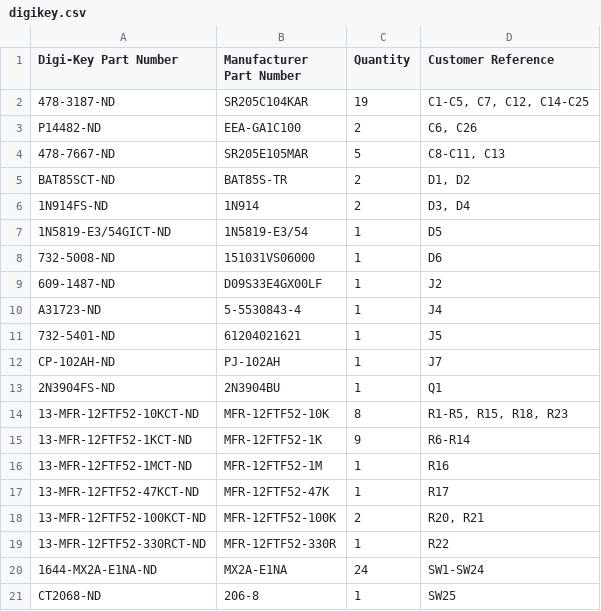
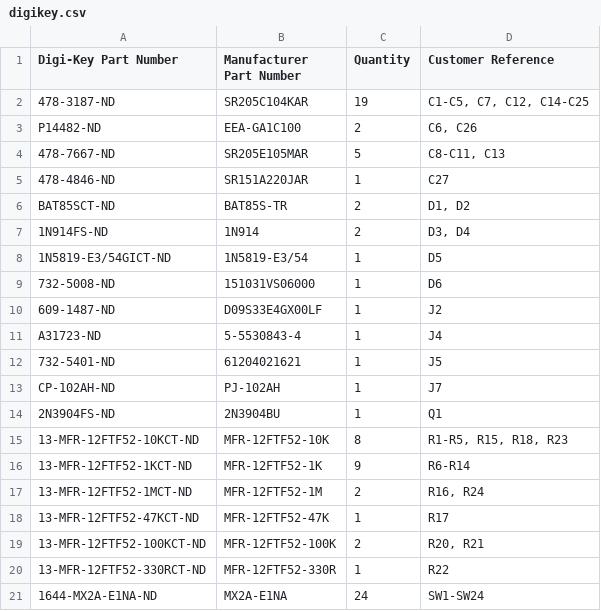
Before and after one commit to acwright/6502-KIM, a CSV file: BOM/KIM Board/Rev 1.1/digikey.csv, drawn as a sheet; only a part is shown; the shorter side is filled out with more unchanged rows.

```diff
--- a/BOM/KIM Board/Rev 1.1/digikey.csv
+++ b/BOM/KIM Board/Rev 1.1/digikey.csv
@@ -4,2 +4,3 @@ P14482-ND,EEA-GA1C100,2,"C6, C26"
 478-7667-ND,SR205E105MAR,5,"C8-C11, C13"
+478-4846-ND,SR151A220JAR,1,C27
 BAT85SCT-ND,BAT85S-TR,2,"D1, D2"
@@ -15,3 +16,3 @@ CP-102AH-ND,PJ-102AH,1,J7
 13-MFR-12FTF52-1KCT-ND,MFR-12FTF52-1K,9,R6-R14
-13-MFR-12FTF52-1MCT-ND,MFR-12FTF52-1M,1,R16
+13-MFR-12FTF52-1MCT-ND,MFR-12FTF52-1M,2,"R16, R24"
 13-MFR-12FTF52-47KCT-ND,MFR-12FTF52-47K,1,R17
```
Also changed, not shown: BOM/KIM Board/Rev 1.1/mouser.csv, Production/KIM Board/Rev 1.1/bom.csv, 24 other files.
